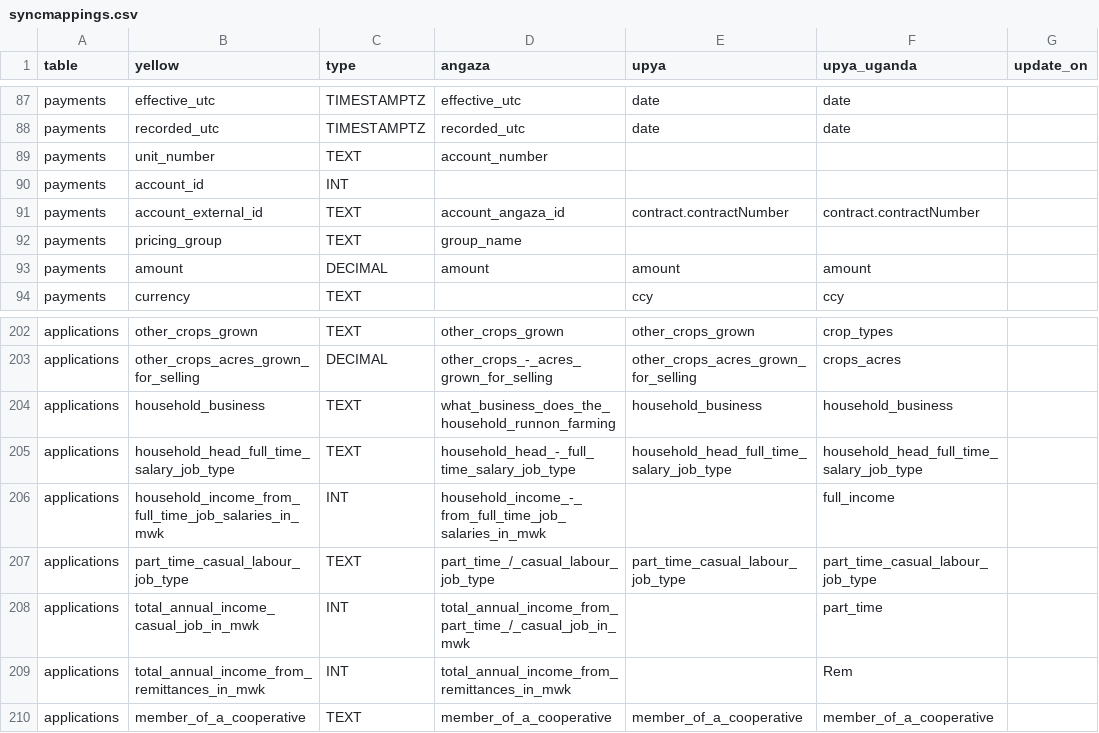
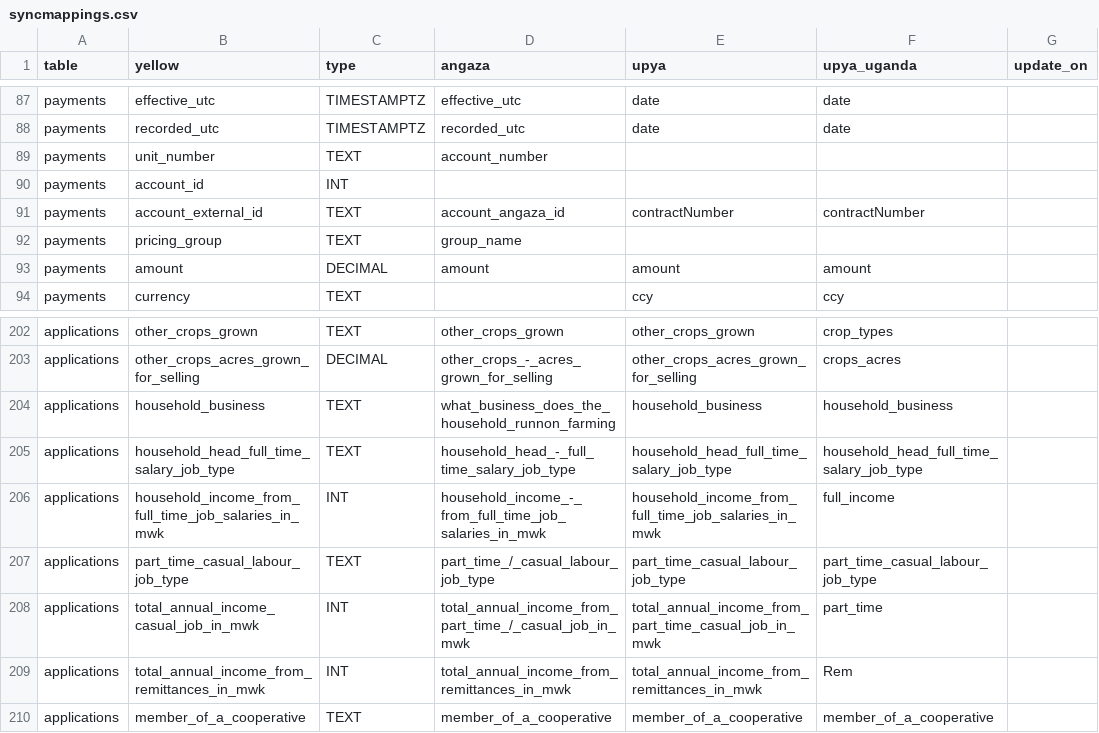
Before and after one commit to yellow-solar/sync, a CSV file: syncmappings.csv, drawn as a sheet; only a part is shown, gaps mark what is left out; the diff names each change by its address in the sheet, - before the commit and + after, or states it on an @@ line.

Commit message:
payments contract change

```diff
--- a/syncmappings.csv
+++ b/syncmappings.csv
-E91 (upya): contract.contractNumber
+E91 (upya): contractNumber
-F91 (upya_uganda): contract.contractNumber
+F91 (upya_uganda): contractNumber
-E206 (upya): (empty)
+E206 (upya): household_income_from_full_time_job_salaries_in_mwk
-E208 (upya): (empty)
+E208 (upya): total_annual_income_from_part_time_casual_job_in_mwk
-E209 (upya): (empty)
+E209 (upya): total_annual_income_from_remittances_in_mwk
```
